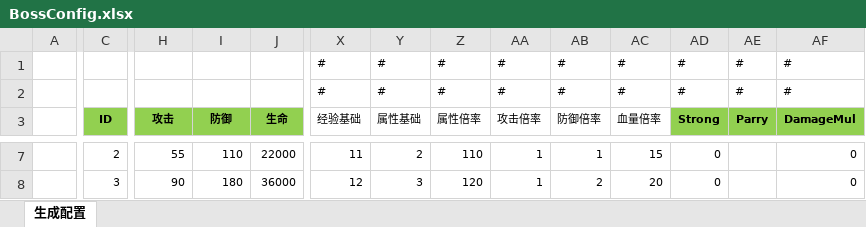
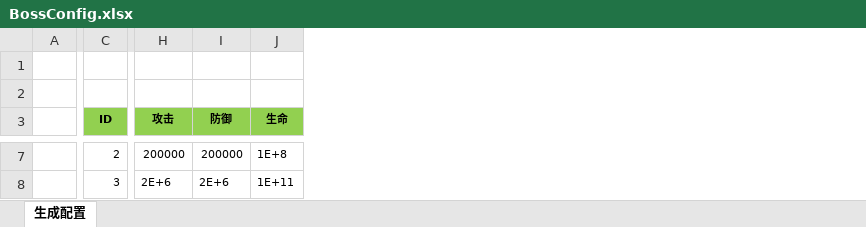
Before and after one commit to wokanjianyang/legend2, an Excel workbook: Excel/BossConfig.xlsx, sheet 生成配置, drawn as a sheet; only a part is shown, gaps mark what is left out; values as stored, in another font and other column widths than the file's, no borders; rows hold the shown columns only; the diff covers the shown part only; the diff names each change by its address in the sheet, - before the commit and + after, or states it on an @@ line.

```diff
--- a/Excel/BossConfig.xlsx (sheet 生成配置)
+++ b/Excel/BossConfig.xlsx (sheet 生成配置)
-column X (经验基础), rows 1-2: # | #; rows 7-8: 11 | 12
-column Y (属性基础), rows 1-2: # | #; rows 7-8: 2 | 3
-column Z (属性倍率), rows 1-2: # | #; rows 7-8: 110 | 120
-column AA (攻击倍率), rows 1-2: # | #; rows 7-8: 1 | 1
-column AB (防御倍率), rows 1-2: # | #; rows 7-8: 1 | 2
-column AC (血量倍率), rows 1-2: # | #; rows 7-8: 15 | 20
-column AD (Strong), rows 1-2: # | #; rows 7-8: 0 | 0
-column AE (Parry), rows 1-2: # | #
-column AF (DamageMul), rows 1-2: # | #; rows 7-8: 0 | 0
-row 1:  |  |  |  |  | # | # | # | # | # | # | # | # | #
+row 1: (empty)
-row 2:  |  |  |  |  | # | # | # | # | # | # | # | # | #
+row 2: (empty)
-H7 (攻击): 55
+H7 (攻击): 200000
-I7 (防御): 110
+I7 (防御): 200000
-J7 (生命): 22000
+J7 (生命): 1E+8
-H8 (攻击): 90
+H8 (攻击): 2E+6
-I8 (防御): 180
+I8 (防御): 2E+6
-J8 (生命): 36000
+J8 (生命): 1E+11
```
Also changed, not shown: 158 edited cells elsewhere in this sheet, formulas that keep their value, Excel/DropBaseConfig.xlsx, Excel/MapGroupConfig.xlsx, 46 other files.
